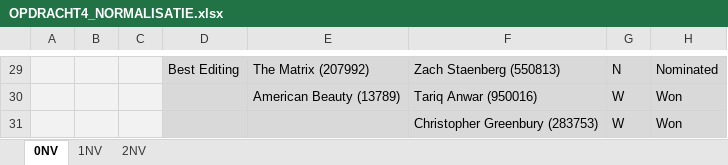
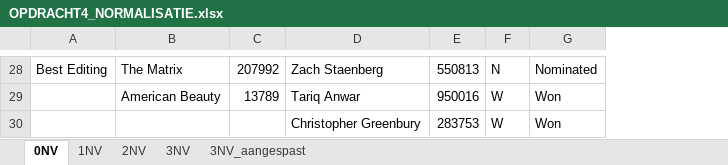
Before and after one commit to Osmiia/LeSQL, an Excel workbook: OPDRACHT4_NORMALISATIE.xlsx, sheet 0NV, drawn as a sheet; only a part is shown, gaps mark what is left out; values as stored, in another font and other column widths than the file's, no borders; charts and pictures not drawn; removed rows and columns are numbered as before the commit, all else as after; the diff covers the shown part only; the diff names each change by its address in the sheet, - before the commit and + after, or states it on an @@ line.

```diff
--- a/OPDRACHT4_NORMALISATIE.xlsx (sheet 0NV)
+++ b/OPDRACHT4_NORMALISATIE.xlsx (sheet 0NV)
+sheet tab: 3NV
+sheet tab: 3NV_aangespast
-column A, empty
-column B, empty
-column C, empty
-column E, rows 29-30: The Matrix (207992) | American Beauty (13789)
-column F, rows 29-31: Zach Staenberg (550813) | Tariq Anwar (950016) | Christopher Greenbury (283753)
+column B, rows 28-29: The Matrix | American Beauty
+column C, rows 28-29: 207992 | 13789
+column D, rows 28-30: Zach Staenberg | Tariq Anwar | Christopher Greenbury
+column E, rows 28-30: 550813 | 950016 | 283753
-A28:A30 fill: #D9D9D9
+A28:A30 fill: none
-F28:G30 fill: #D9D9D9
+F28:G30 fill: none
```
Also changed, not shown: 1 added row, 2 removed rows, 2 edited cells and cell formats elsewhere in this sheet, sheet 2NV, sheet 1NV, charts or pictures, 1 other file.
